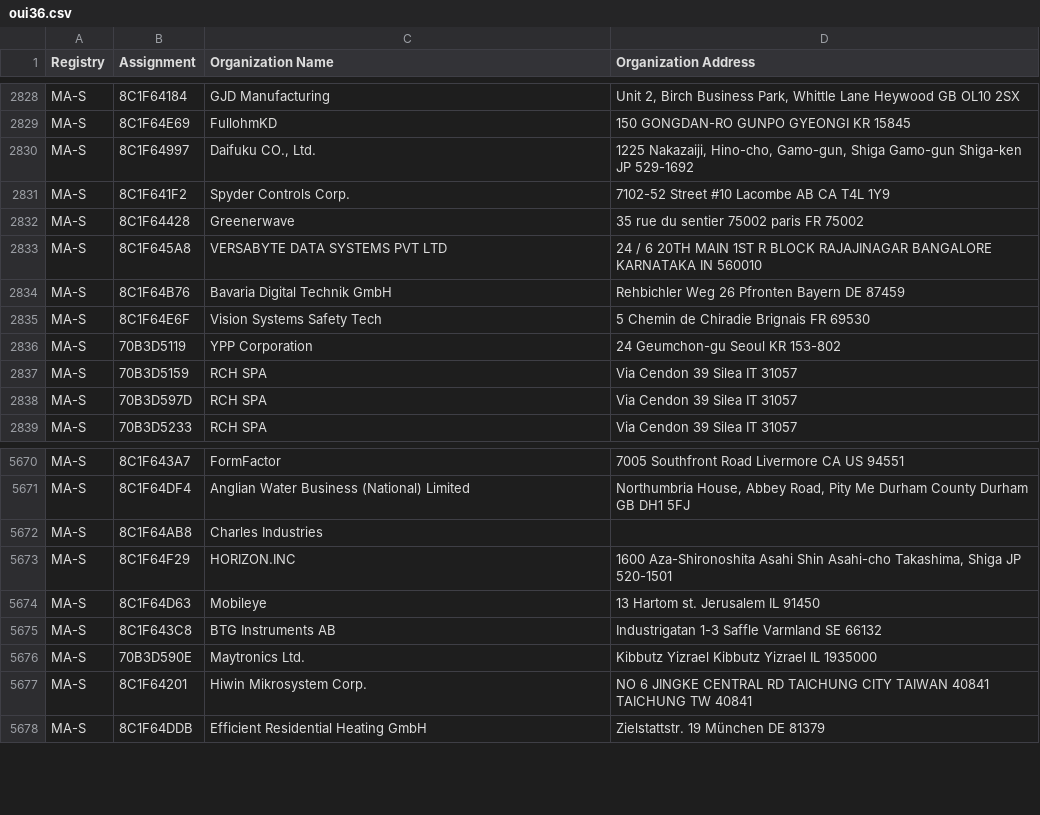
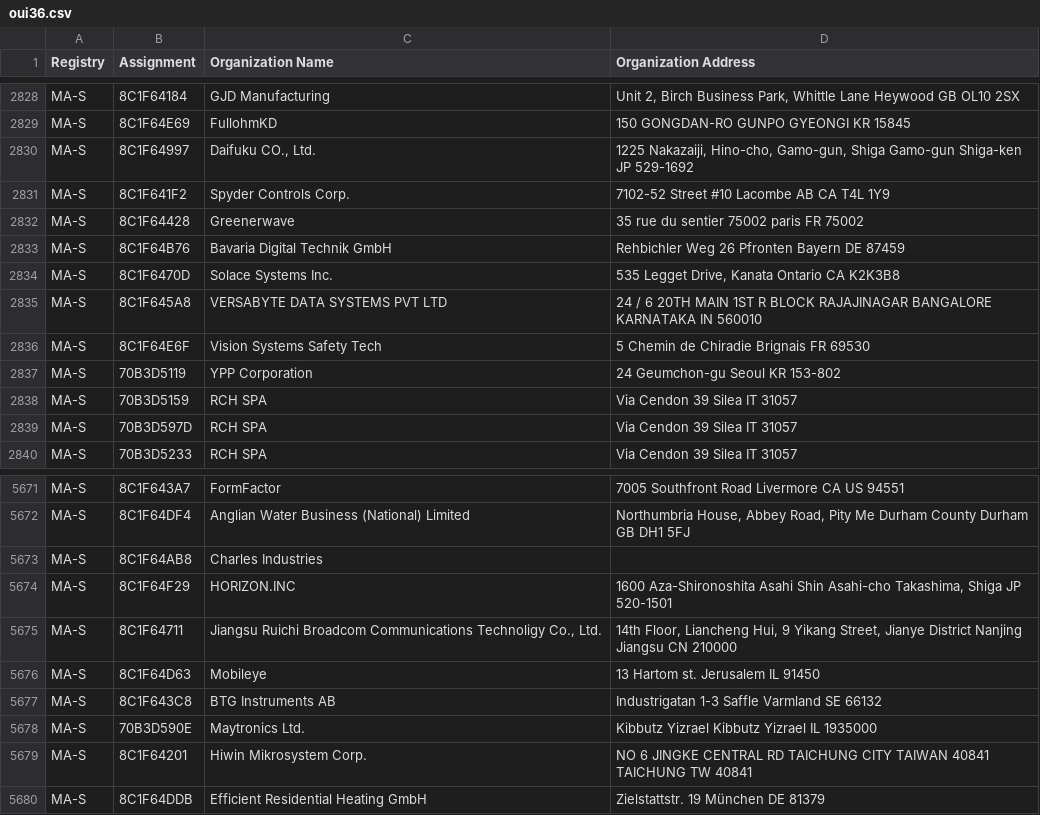
Before and after one commit to runZeroInc/mac-tracker, a CSV file: data/ieee/oui36.csv, drawn as a sheet; only a part is shown, gaps mark what is left out.

Commit message:
Auto: Update files from IEEE

```diff
--- a/data/ieee/oui36.csv
+++ b/data/ieee/oui36.csv
@@ -2832,4 +2832,5 @@ MA-S,8C1F641F2,Spyder Controls Corp.,7102-52 Street #10 Lacombe AB CA T4L 1Y9
 MA-S,8C1F64428,Greenerwave,35 rue du sentier 75002 paris  FR 75002
-MA-S,8C1F645A8,VERSABYTE DATA SYSTEMS PVT LTD,24 / 6  20TH MAIN 1ST R BLOCK RAJAJINAGAR BANGALORE KARNATAKA IN 560010
 MA-S,8C1F64B76,Bavaria Digital Technik GmbH,Rehbichler Weg 26 Pfronten Bayern DE 87459
+MA-S,8C1F6470D,Solace Systems Inc.,"535 Legget Drive, Kanata Ontario CA K2K3B8 "
+MA-S,8C1F645A8,VERSABYTE DATA SYSTEMS PVT LTD,24 / 6  20TH MAIN 1ST R BLOCK RAJAJINAGAR BANGALORE KARNATAKA IN 560010
 MA-S,8C1F64E6F,Vision Systems Safety Tech,5 Chemin de Chiradie Brignais  FR 69530
@@ -5673,2 +5674,3 @@ MA-S,8C1F64AB8,Charles Industries,
 MA-S,8C1F64F29,HORIZON.INC,"1600 Aza-Shironoshita Asahi Shin Asahi-cho Takashima, Shiga JP 520-1501 "
+MA-S,8C1F64711,"Jiangsu Ruichi Broadcom Communications Technoligy Co., Ltd.","14th Floor, Liancheng Hui, 9 Yikang Street, Jianye District Nanjing Jiangsu CN 210000 "
 MA-S,8C1F64D63,Mobileye,13 Hartom st. Jerusalem  IL 91450
```
Also changed, not shown: data/ieee/mam.csv, 4 other files.
